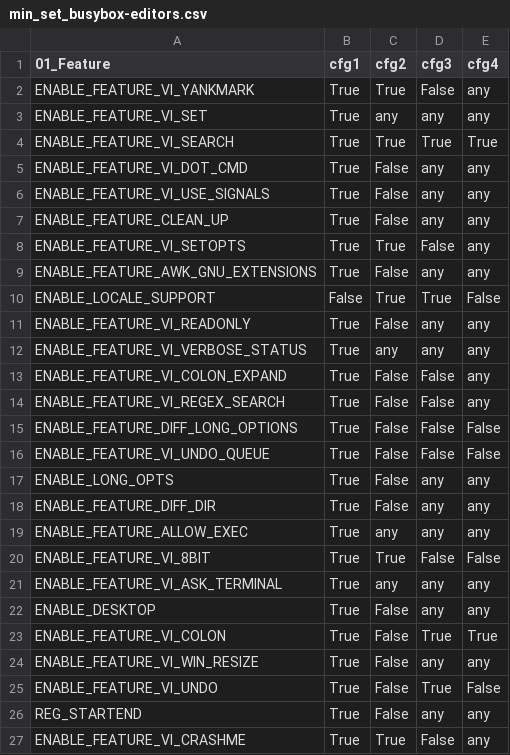
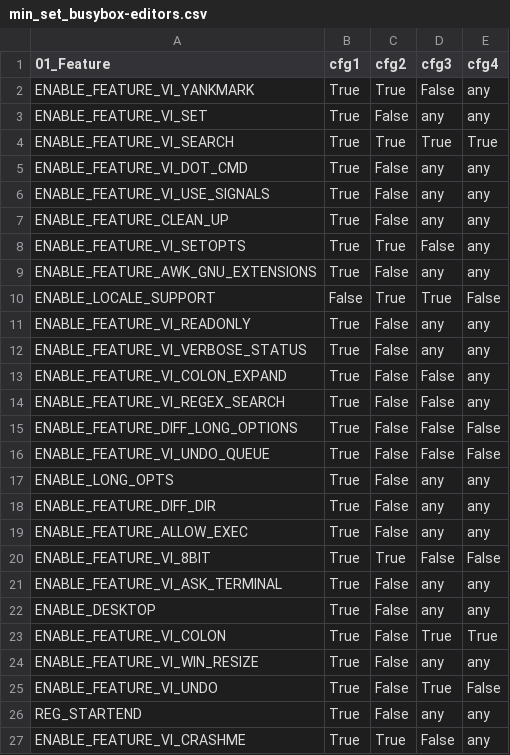
Before and after one commit to chinkhor/VarCHEK, a CSV file: reports/min_set_busybox-editors.csv, drawn as a sheet; only a part is shown.

```diff
--- a/reports/min_set_busybox-editors.csv
+++ b/reports/min_set_busybox-editors.csv
@@ -2,3 +2,3 @@
 ENABLE_FEATURE_VI_YANKMARK,True,True,False,any
-ENABLE_FEATURE_VI_SET,True,any,any,any
+ENABLE_FEATURE_VI_SET,True,False,any,any
 ENABLE_FEATURE_VI_SEARCH,True,True,True,True
@@ -11,3 +11,3 @@ ENABLE_LOCALE_SUPPORT,False,True,True,False
 ENABLE_FEATURE_VI_READONLY,True,False,any,any
-ENABLE_FEATURE_VI_VERBOSE_STATUS,True,any,any,any
+ENABLE_FEATURE_VI_VERBOSE_STATUS,True,False,any,any
 ENABLE_FEATURE_VI_COLON_EXPAND,True,False,False,any
@@ -18,5 +18,5 @@ ENABLE_LONG_OPTS,True,False,any,any
 ENABLE_FEATURE_DIFF_DIR,True,False,any,any
-ENABLE_FEATURE_ALLOW_EXEC,True,any,any,any
+ENABLE_FEATURE_ALLOW_EXEC,True,False,any,any
 ENABLE_FEATURE_VI_8BIT,True,True,False,False
-ENABLE_FEATURE_VI_ASK_TERMINAL,True,any,any,any
+ENABLE_FEATURE_VI_ASK_TERMINAL,True,False,any,any
 ENABLE_DESKTOP,True,False,any,any
```
Also changed, not shown: reports/presence_condition_busybox-editors.csv.
